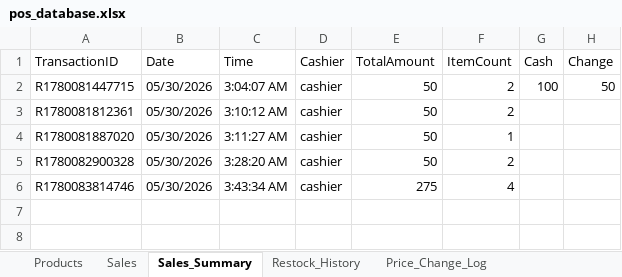
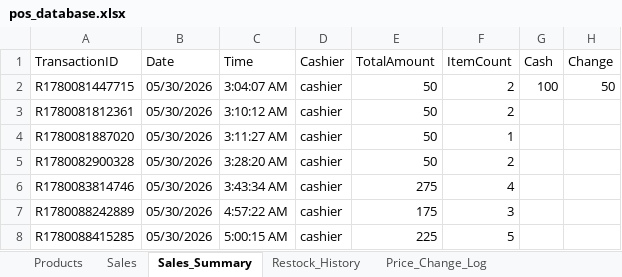
Before and after one commit to jannoksz/-mannas-tinadhan-pos, an Excel workbook: pos_database.xlsx, sheet Sales_Summary, drawn as a sheet; values as stored, in another font and other column widths than the file's, no borders; the diff names each change by its address in the sheet, - before the commit and + after, or states it on an @@ line.

```diff
--- a/pos_database.xlsx (sheet Sales_Summary)
+++ b/pos_database.xlsx (sheet Sales_Summary)
+row 7: R1780088242889 | 05/30/2026 | 4:57:22 AM | cashier | 175 | 3
+row 8: R1780088415285 | 05/30/2026 | 5:00:15 AM | cashier | 225 | 5
```
Also changed, not shown: sheet Sales, sheet Restock_History, sheet Products, 1 other file.
